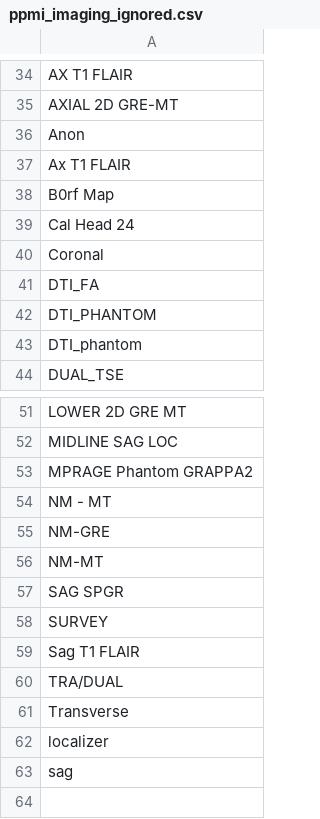
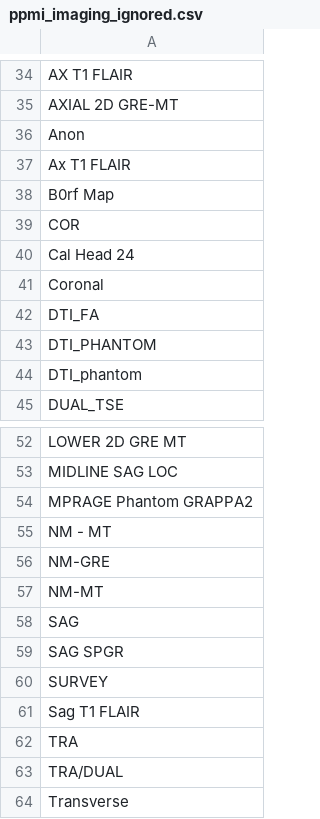
Before and after one commit to neurodatascience/nipoppy-ppmi, a CSV file: tabular/ppmi_imaging_ignored.csv, drawn as a sheet; only a part is shown, gaps mark what is left out; the shorter side is filled out with more unchanged rows.

```diff
--- a/tabular/ppmi_imaging_ignored.csv
+++ b/tabular/ppmi_imaging_ignored.csv
@@ -38,2 +38,3 @@ Ax T1 FLAIR
 B0rf Map
+COR
 Cal Head 24
@@ -56,2 +57,3 @@ NM-GRE
 NM-MT
+SAG
 SAG SPGR
@@ -59,2 +61,3 @@ SURVEY
 Sag T1 FLAIR
+TRA
 TRA/DUAL
```
Also changed, not shown: 2 other files.
